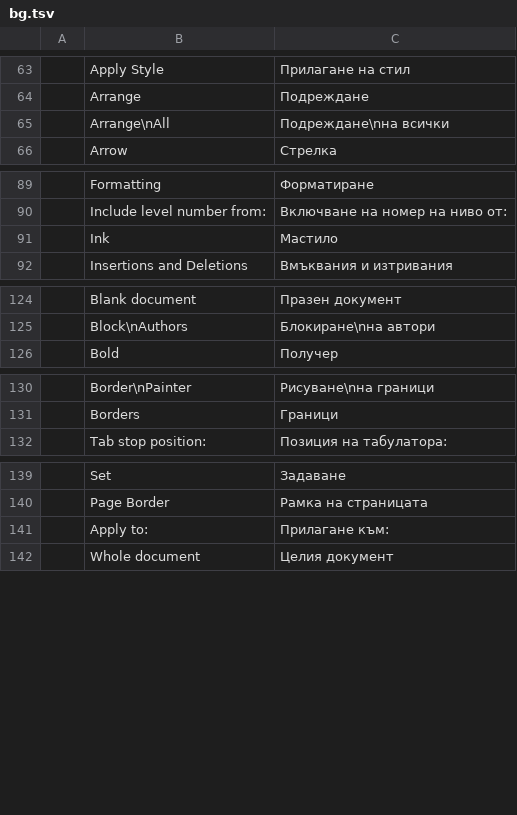
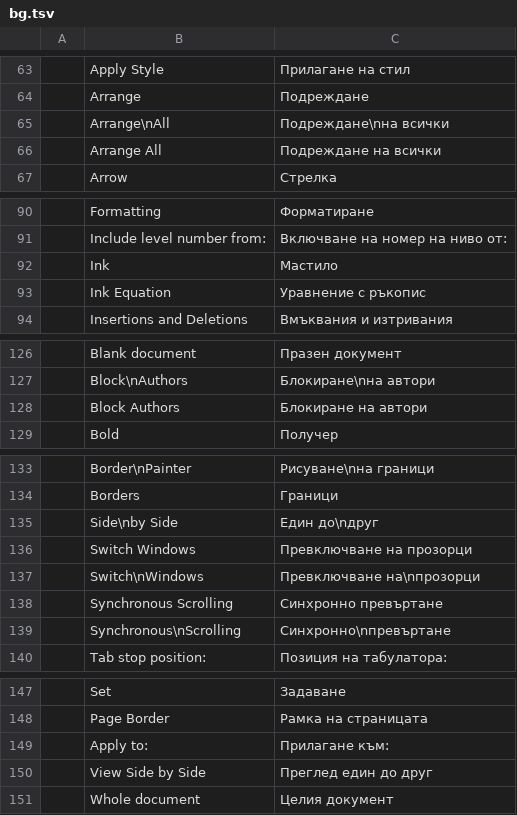
Before and after one commit to Rasmus-03/Quill, a TSV file: crates/ui-egui/src/i18n/bg.tsv, drawn as a sheet; only a part is shown, gaps mark what is left out; the diff covers the shown part only.

Commit message:
1.2/E: the seven new commands speak every language too
The parity branch added Arrange All, Block Authors, Ink Equation, Ink to Math,
Switch Windows, Synchronous Scrolling and View Side by Side to the command
registry but only to the English catalog, so every other interface showed the
English label and the i18n coverage test failed on the merged line. The labels
and the four new ribbon captions are now in all 19 catalogs.

```diff
--- a/crates/ui-egui/src/i18n/bg.tsv
+++ b/crates/ui-egui/src/i18n/bg.tsv
@@ -65,2 +65,3 @@
 	Arrange\nAll	Подреждане\nна всички
+	Arrange All	Подреждане на всички
 	Arrow	Стрелка
@@ -91,2 +92,3 @@
 	Ink	Мастило
+	Ink Equation	Уравнение с ръкопис
 	Insertions and Deletions	Вмъквания и изтривания
@@ -125,2 +127,3 @@
 	Block\nAuthors	Блокиране\nна автори
+	Block Authors	Блокиране на автори
 	Bold	Получер
@@ -131,2 +134,7 @@
 	Borders	Граници
+	Side\nby Side	Един до\nдруг
+	Switch Windows	Превключване на прозорци
+	Switch\nWindows	Превключване на\nпрозорци
+	Synchronous Scrolling	Синхронно превъртане
+	Synchronous\nScrolling	Синхронно\nпревъртане
 	Tab stop position:	Позиция на табулатора:
@@ -141,2 +149,3 @@
 	Apply to:	Прилагане към:
+	View Side by Side	Преглед един до друг
 	Whole document	Целия документ
```
Also changed, not shown: 1 added row elsewhere in this file, crates/ui-egui/src/i18n/ja.tsv, crates/ui-egui/src/i18n/ru.tsv, 16 other files.
